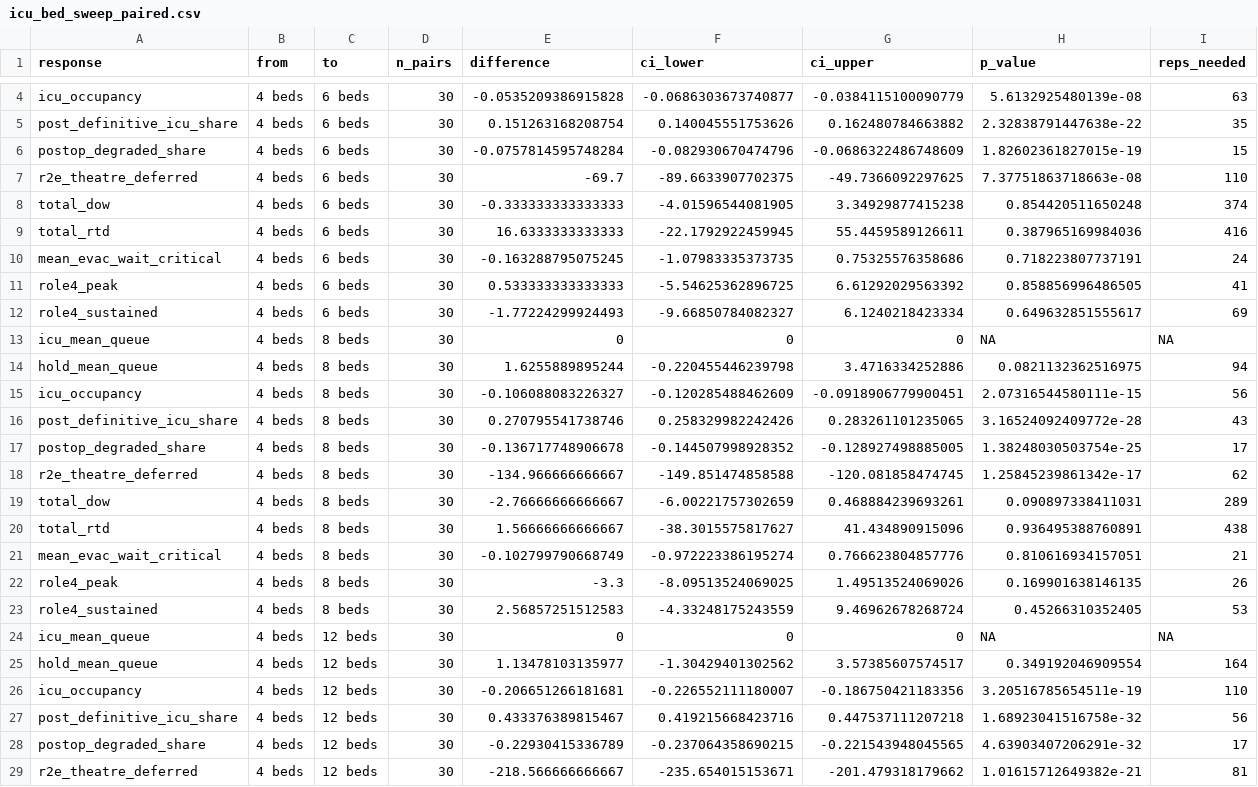
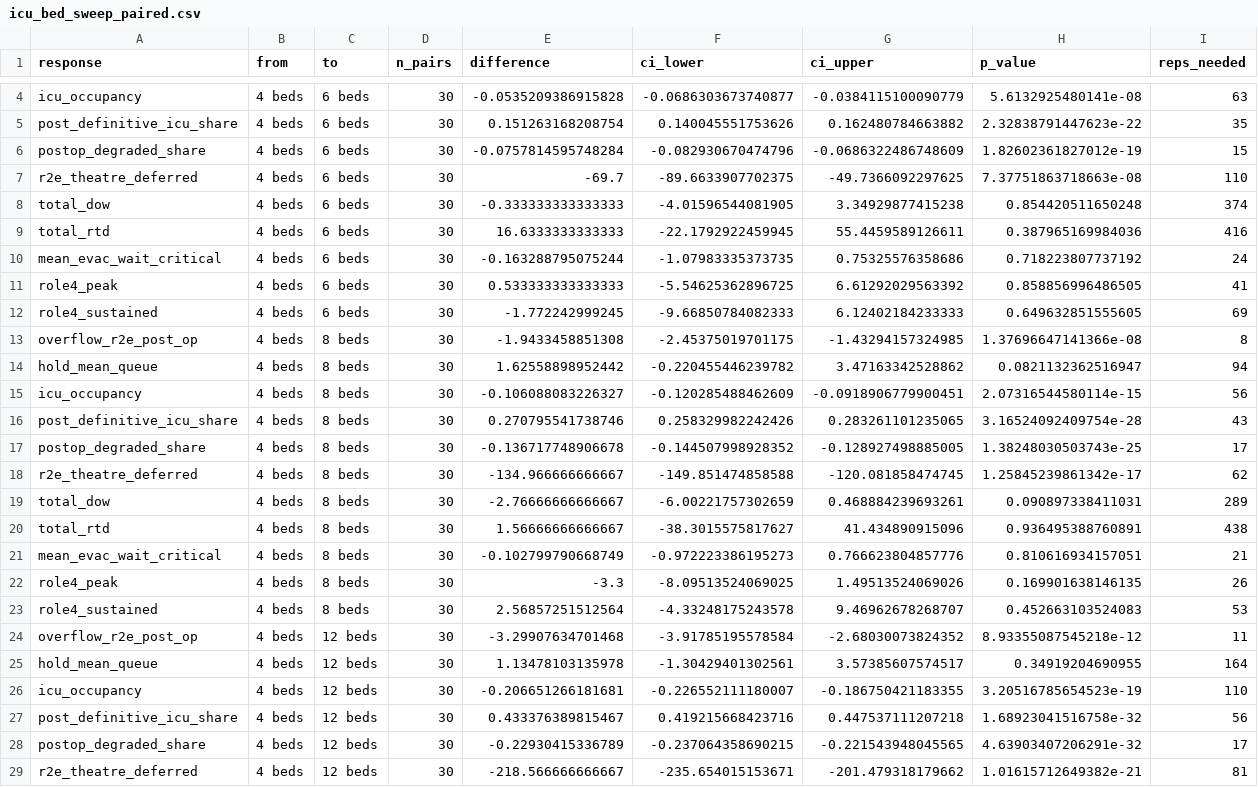
Before and after one commit to natosys/Battlefield-Casualty-Handling, a CSV file: data/icu_beds/icu_bed_sweep_paired.csv, drawn as a sheet; only a part is shown, gaps mark what is left out; the diff covers the shown part only.

```diff
--- a/data/icu_beds/icu_bed_sweep_paired.csv
+++ b/data/icu_beds/icu_bed_sweep_paired.csv
@@ -4,4 +4,4 @@
-"icu_occupancy","4 beds","6 beds",30,-0.0535209386915828,-0.0686303673740877,-0.0384115100090779,5.6132925480139e-08,63
-"post_definitive_icu_share","4 beds","6 beds",30,0.151263168208754,0.140045551753626,0.162480784663882,2.32838791447638e-22,35
-"postop_degraded_share","4 beds","6 beds",30,-0.0757814595748284,-0.082930670474796,-0.0686322486748609,1.82602361827015e-19,15
+"icu_occupancy","4 beds","6 beds",30,-0.0535209386915828,-0.0686303673740877,-0.0384115100090779,5.6132925480141e-08,63
+"post_definitive_icu_share","4 beds","6 beds",30,0.151263168208754,0.140045551753626,0.162480784663882,2.32838791447623e-22,35
+"postop_degraded_share","4 beds","6 beds",30,-0.0757814595748284,-0.082930670474796,-0.0686322486748609,1.82602361827012e-19,15
 "r2e_theatre_deferred","4 beds","6 beds",30,-69.7,-89.6633907702375,-49.7366092297625,7.37751863718663e-08,110
@@ -9,10 +9,10 @@
 "total_rtd","4 beds","6 beds",30,16.6333333333333,-22.1792922459945,55.4459589126611,0.387965169984036,416
-"mean_evac_wait_critical","4 beds","6 beds",30,-0.163288795075245,-1.07983335373735,0.75325576358686,0.718223807737191,24
+"mean_evac_wait_critical","4 beds","6 beds",30,-0.163288795075244,-1.07983335373735,0.75325576358686,0.718223807737192,24
 "role4_peak","4 beds","6 beds",30,0.533333333333333,-5.54625362896725,6.61292029563392,0.858856996486505,41
-"role4_sustained","4 beds","6 beds",30,-1.77224299924493,-9.66850784082327,6.1240218423334,0.649632851555617,69
-"icu_mean_queue","4 beds","8 beds",30,0,0,0,NA,NA
-"hold_mean_queue","4 beds","8 beds",30,1.6255889895244,-0.220455446239798,3.4716334252886,0.0821132362516975,94
-"icu_occupancy","4 beds","8 beds",30,-0.106088083226327,-0.120285488462609,-0.0918906779900451,2.07316544580111e-15,56
-"post_definitive_icu_share","4 beds","8 beds",30,0.270795541738746,0.258329982242426,0.283261101235065,3.16524092409772e-28,43
-"postop_degraded_share","4 beds","8 beds",30,-0.136717748906678,-0.144507998928352,-0.128927498885005,1.38248030503754e-25,17
+"role4_sustained","4 beds","6 beds",30,-1.772242999245,-9.66850784082333,6.12402184233333,0.649632851555605,69
+"overflow_r2e_post_op","4 beds","8 beds",30,-1.9433458851308,-2.45375019701175,-1.43294157324985,1.37696647141366e-08,8
+"hold_mean_queue","4 beds","8 beds",30,1.62558898952442,-0.220455446239782,3.47163342528862,0.0821132362516947,94
+"icu_occupancy","4 beds","8 beds",30,-0.106088083226327,-0.120285488462609,-0.0918906779900451,2.07316544580114e-15,56
+"post_definitive_icu_share","4 beds","8 beds",30,0.270795541738746,0.258329982242426,0.283261101235065,3.16524092409754e-28,43
+"postop_degraded_share","4 beds","8 beds",30,-0.136717748906678,-0.144507998928352,-0.128927498885005,1.38248030503743e-25,17
 "r2e_theatre_deferred","4 beds","8 beds",30,-134.966666666667,-149.851474858588,-120.081858474745,1.25845239861342e-17,62
@@ -20,8 +20,8 @@
 "total_rtd","4 beds","8 beds",30,1.56666666666667,-38.3015575817627,41.434890915096,0.936495388760891,438
-"mean_evac_wait_critical","4 beds","8 beds",30,-0.102799790668749,-0.972223386195274,0.766623804857776,0.810616934157051,21
+"mean_evac_wait_critical","4 beds","8 beds",30,-0.102799790668749,-0.972223386195273,0.766623804857776,0.810616934157051,21
 "role4_peak","4 beds","8 beds",30,-3.3,-8.09513524069025,1.49513524069026,0.169901638146135,26
-"role4_sustained","4 beds","8 beds",30,2.56857251512583,-4.33248175243559,9.46962678268724,0.45266310352405,53
-"icu_mean_queue","4 beds","12 beds",30,0,0,0,NA,NA
-"hold_mean_queue","4 beds","12 beds",30,1.13478103135977,-1.30429401302562,3.57385607574517,0.349192046909554,164
-"icu_occupancy","4 beds","12 beds",30,-0.206651266181681,-0.226552111180007,-0.186750421183356,3.20516785654511e-19,110
+"role4_sustained","4 beds","8 beds",30,2.56857251512564,-4.33248175243578,9.46962678268707,0.452663103524083,53
+"overflow_r2e_post_op","4 beds","12 beds",30,-3.29907634701468,-3.91785195578584,-2.68030073824352,8.93355087545218e-12,11
+"hold_mean_queue","4 beds","12 beds",30,1.13478103135978,-1.30429401302561,3.57385607574517,0.34919204690955,164
+"icu_occupancy","4 beds","12 beds",30,-0.206651266181681,-0.226552111180007,-0.186750421183355,3.20516785654523e-19,110
 "post_definitive_icu_share","4 beds","12 beds",30,0.433376389815467,0.419215668423716,0.447537111207218,1.68923041516758e-32,56
```
Also changed, not shown: 2 added rows, 2 removed rows and 25 edited cells elsewhere in this file, data/icu_beds/icu_bed_sweep_paired_high_intensity.csv, data/icu_beds/icu_bed_sweep_stability.csv, 3 other files.
